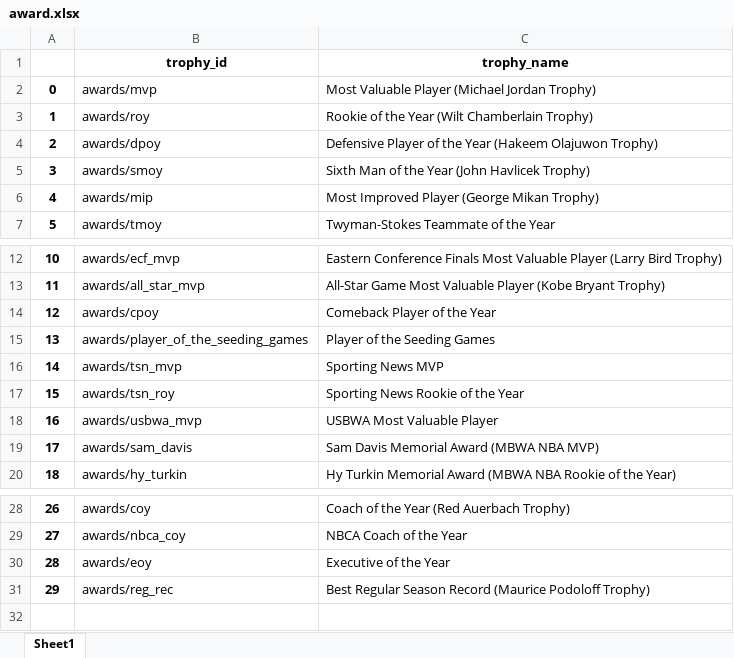
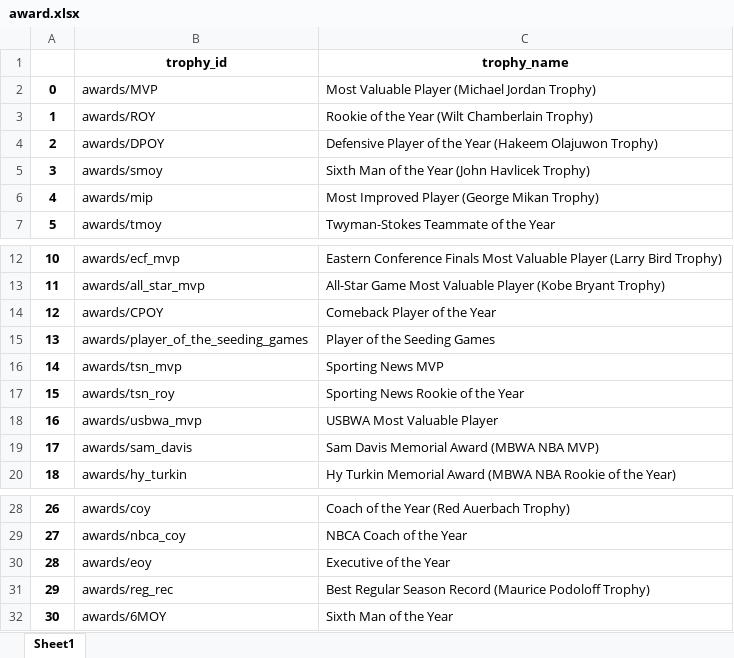
Before and after one commit to FDorj/nba-data-analysis, an Excel workbook: Raw_Data/award.xlsx, sheet Sheet1, drawn as a sheet; only a part is shown, gaps mark what is left out; values as stored, in another font and other column widths than the file's, no borders; the diff names each change by its address in the sheet, - before the commit and + after, or states it on an @@ line.

```diff
--- a/Raw_Data/award.xlsx (sheet Sheet1)
+++ b/Raw_Data/award.xlsx (sheet Sheet1)
-B2 (trophy_id): awards/mvp
+B2 (trophy_id): awards/MVP
-B3 (trophy_id): awards/roy
+B3 (trophy_id): awards/ROY
-B4 (trophy_id): awards/dpoy
+B4 (trophy_id): awards/DPOY
-B14 (trophy_id): awards/cpoy
+B14 (trophy_id): awards/CPOY
+row 32: 30 | awards/6MOY | Sixth Man of the Year
```
Also changed, not shown: Raw_Data/player_trophy.xlsx, Raw_Data/players.xlsx, 3 other files.
